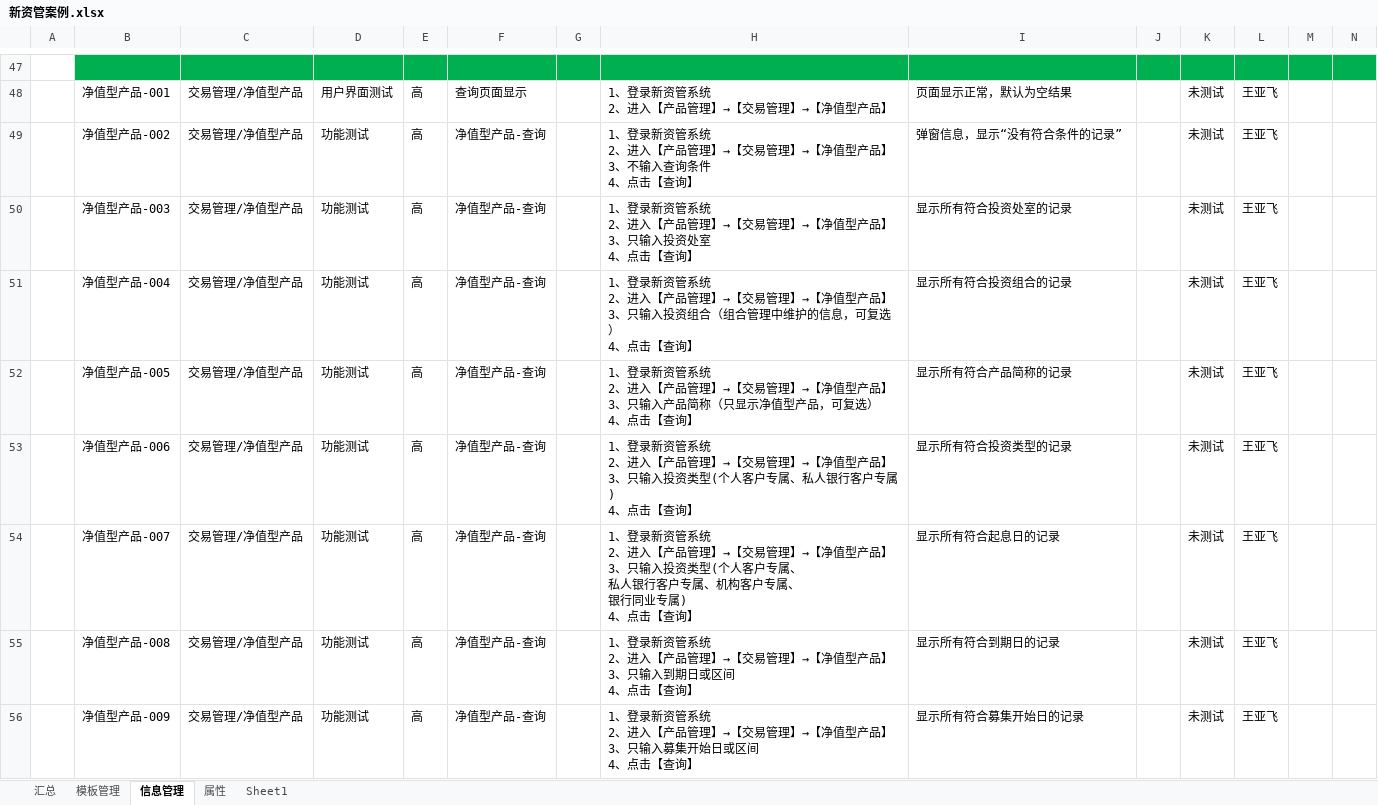
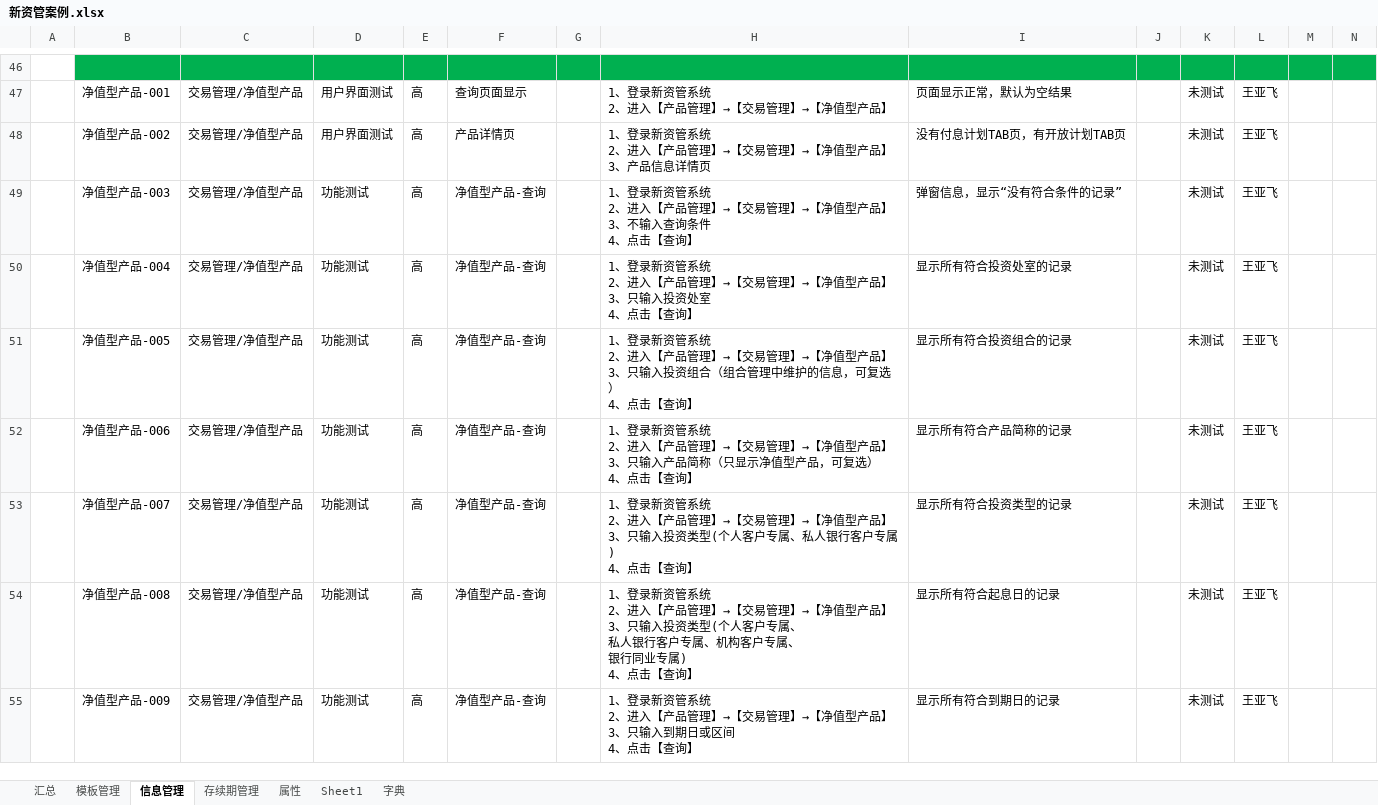
Before and after one commit to W7297911/test, an Excel workbook: wenjian/新资管案例.xlsx, sheet 信息管理, drawn as a sheet; only a part is shown, gaps mark what is left out; values as stored, in another font and other column widths than the file's, no borders; addresses are those after the commit; ↵ is a line break in a cell; the diff covers the shown part only; the diff names each change by its address in the sheet, - before the commit and + after, or states it on an @@ line.

Commit message:
6月29日更新

```diff
--- a/wenjian/新资管案例.xlsx (sheet 信息管理)
+++ b/wenjian/新资管案例.xlsx (sheet 信息管理)
+sheet tab: 存续期管理
+sheet tab: 字典
-D48: 功能测试
+D48: 用户界面测试
-F48: 净值型产品-查询
+F48: 产品详情页
-H48: …】 ↵ 3、不输入查询条件 ↵ 4、点击【查询】
+H48: …】 ↵ 3、产品信息详情页
-I48: 弹窗信息，显示“没有符合条件的记录”
+I48: 没有付息计划TAB页，有开放计划TAB页
-H49: …】 ↵ 3、只输入投资处室 ↵ 4、点…
+H49: …】 ↵ 3、不输入查询条件 ↵ 4、点…
-I49: 显示所有符合投资处室的记录
+I49: 弹窗信息，显示“没有符合条件的记录”
-H50: …输入投资组合（组合管理中维护的信息，可复选） ↵ 4、点…
+H50: …输入投资处室 ↵ 4、点…
-I50: 显示所有符合投资组合的记录
+I50: 显示所有符合投资处室的记录
-H51: …、只输入产品简称（只显示净值型产品，可复选…
+H51: …、只输入投资组合（组合管理中维护的信息，可复选…
-I51: 显示所有符合产品简称的记录
+I51: 显示所有符合投资组合的记录
-H52: …、只输入投资类型(个人客户专属、私人银行客户专属) ↵ 4、点击…
+H52: …、只输入产品简称（只显示净值型产品，可复选） ↵ 4、点击…
-I52: 显示所有符合投资类型的记录
+I52: 显示所有符合产品简称的记录
-H53: …户专属、 ↵ 私人银行客户专属、机构客户专属、 ↵ 银行同业专属) ↵ 4…
+H53: …户专属、私人银行客户专属) ↵ 4…
-I53: 显示所有符合起息日的记录
+I53: 显示所有符合投资类型的记录
-H54: …、只输入到期日或区间 ↵ 4、点击…
+H54: …、只输入投资类型(个人客户专属、 ↵ 私人银行客户专属、机构客户专属、 ↵ 银行同业专属) ↵ 4、点击…
-I54: 显示所有符合到期日的记录
+I54: 显示所有符合起息日的记录
-H55: …、只输入募集开始日或区间…
+H55: …、只输入到期日或区间…
-I55: 显示所有符合募集开始日的记录
+I55: 显示所有符合到期日的记录
```
Also changed, not shown: 51 added rows, 1 removed row and 19 edited cells elsewhere in this sheet, sheet 属性.
